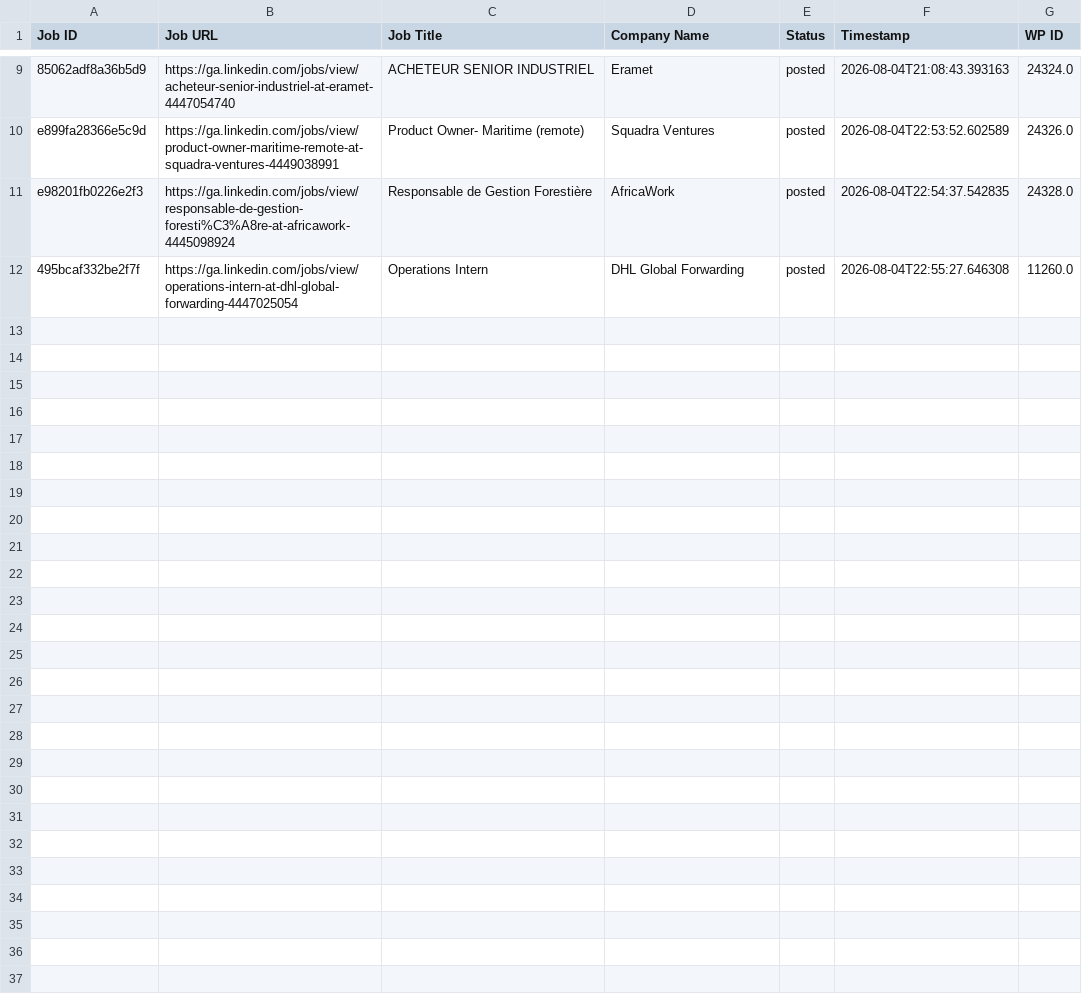
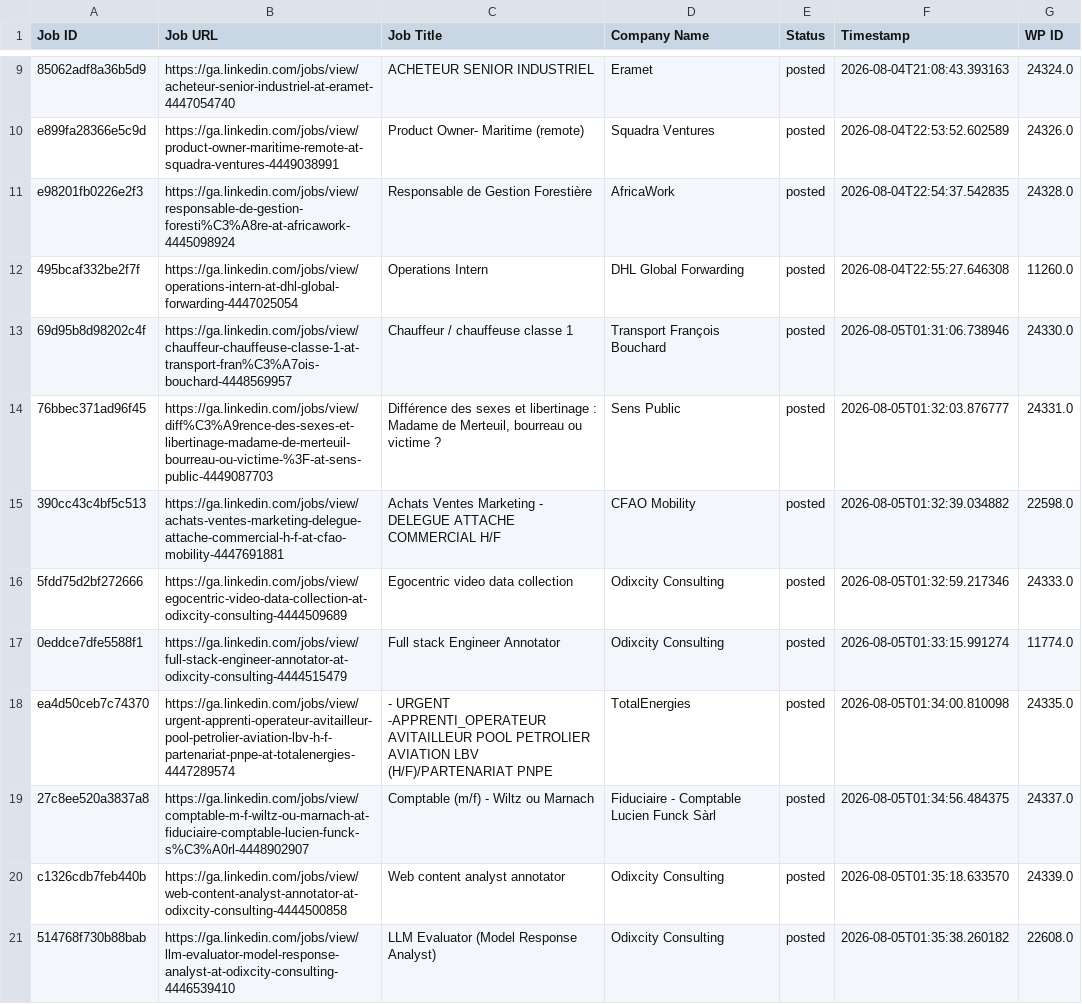
Before and after one commit to projectfetcher/ga, a CSV file: processed_jobs_gabon.csv, drawn as a sheet; only a part is shown, gaps mark what is left out.

```diff
--- a/processed_jobs_gabon.csv
+++ b/processed_jobs_gabon.csv
@@ -12 +12,10 @@ e98201fb0226e2f3,https://ga.linkedin.com/jobs/view/responsable-de-gestion-forest
 495bcaf332be2f7f,https://ga.linkedin.com/jobs/view/operations-intern-at-dhl-global-forwarding-4447025054,Operations Intern,DHL Global Forwarding,posted,2026-08-04T22:55:27.646308,11260.0
+69d95b8d98202c4f,https://ga.linkedin.com/jobs/view/chauffeur-chauffeuse-classe-1-at-transport-fran%C3%A7ois-bouchard-4448569957,Chauffeur / chauffeuse classe 1,Transport François Bouchard,posted,2026-08-05T01:31:06.738946,24330.0
+76bbec371ad96f45,https://ga.linkedin.com/jobs/view/diff%C3%A9rence-des-sexes-et-libertinage-madame-de-merteuil-bourreau-ou-victime-%3F-at-sens-public-4449087703,"Différence des sexes et libertinage : Madame de Merteuil, bourreau ou victime ?",Sens Public,posted,2026-08-05T01:32:03.876777,24331.0
+390cc43c4bf5c513,https://ga.linkedin.com/jobs/view/achats-ventes-marketing-delegue-attache-commercial-h-f-at-cfao-mobility-4447691881,Achats Ventes Marketing - DELEGUE ATTACHE COMMERCIAL H/F,CFAO Mobility,posted,2026-08-05T01:32:39.034882,22598.0
+5fdd75d2bf272666,https://ga.linkedin.com/jobs/view/egocentric-video-data-collection-at-odixcity-consulting-4444509689,Egocentric video data collection,Odixcity Consulting,posted,2026-08-05T01:32:59.217346,24333.0
+0eddce7dfe5588f1,https://ga.linkedin.com/jobs/view/full-stack-engineer-annotator-at-odixcity-consulting-4444515479,Full stack Engineer Annotator,Odixcity Consulting,posted,2026-08-05T01:33:15.991274,11774.0
+ea4d50ceb7c74370,https://ga.linkedin.com/jobs/view/urgent-apprenti-operateur-avitailleur-pool-petrolier-aviation-lbv-h-f-partenariat-pnpe-at-totalenergies-4447289574,- URGENT -APPRENTI_OPERATEUR AVITAILLEUR POOL PETROLIER AVIATION LBV (H/F)/PARTENARIAT PNPE,TotalEnergies,posted,2026-08-05T01:34:00.810098,24335.0
+27c8ee520a3837a8,https://ga.linkedin.com/jobs/view/comptable-m-f-wiltz-ou-marnach-at-fiduciaire-comptable-lucien-funck-s%C3%A0rl-4448902907,Comptable (m/f) - Wiltz ou Marnach,Fiduciaire - Comptable Lucien Funck Sàrl,posted,2026-08-05T01:34:56.484375,24337.0
+c1326cdb7feb440b,https://ga.linkedin.com/jobs/view/web-content-analyst-annotator-at-odixcity-consulting-4444500858,Web content analyst annotator,Odixcity Consulting,posted,2026-08-05T01:35:18.633570,24339.0
+514768f730b88bab,https://ga.linkedin.com/jobs/view/llm-evaluator-model-response-analyst-at-odixcity-consulting-4446539410,LLM Evaluator (Model Response Analyst),Odixcity Consulting,posted,2026-08-05T01:35:38.260182,22608.0
```
